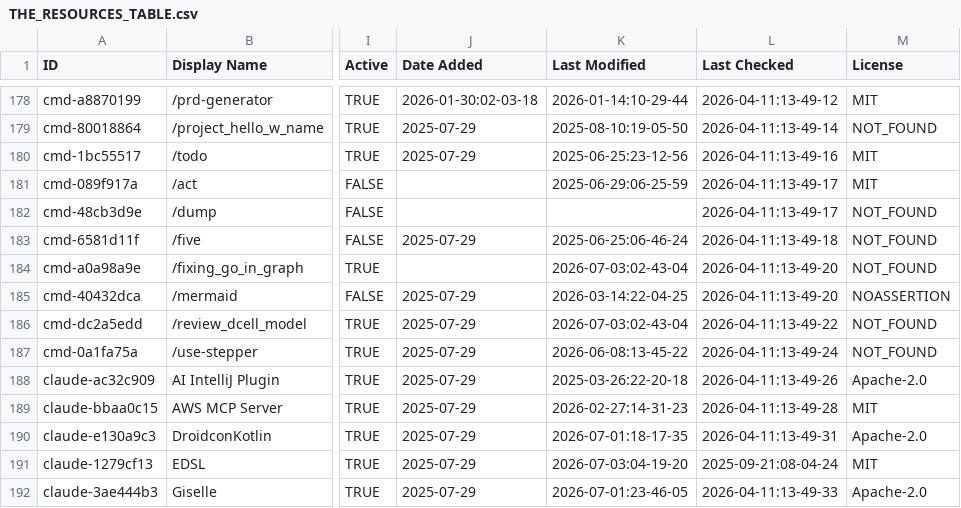
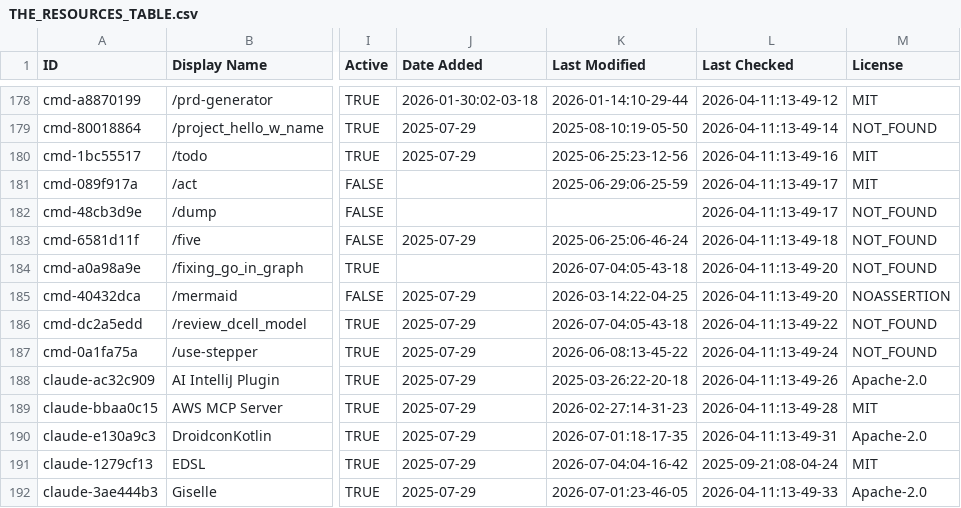
Before and after one commit to ats-kinoshita-iso/awesome-claude-code, a CSV file: THE_RESOURCES_TABLE.csv, drawn as a sheet; only a part is shown, gaps mark what is left out; the diff covers the shown part only; the diff names each change by its address in the sheet, - before the commit and + after, or states it on an @@ line.

```diff
--- a/THE_RESOURCES_TABLE.csv
+++ b/THE_RESOURCES_TABLE.csv
-K184 (Last Modified): 2026-07-03:02-43-04
+K184 (Last Modified): 2026-07-04:05-43-18
-K186 (Last Modified): 2026-07-03:02-43-04
+K186 (Last Modified): 2026-07-04:05-43-18
-K191 (Last Modified): 2026-07-03:04-19-20
+K191 (Last Modified): 2026-07-04:04-16-42
```
Also changed, not shown: 46 edited cells elsewhere in this file.
